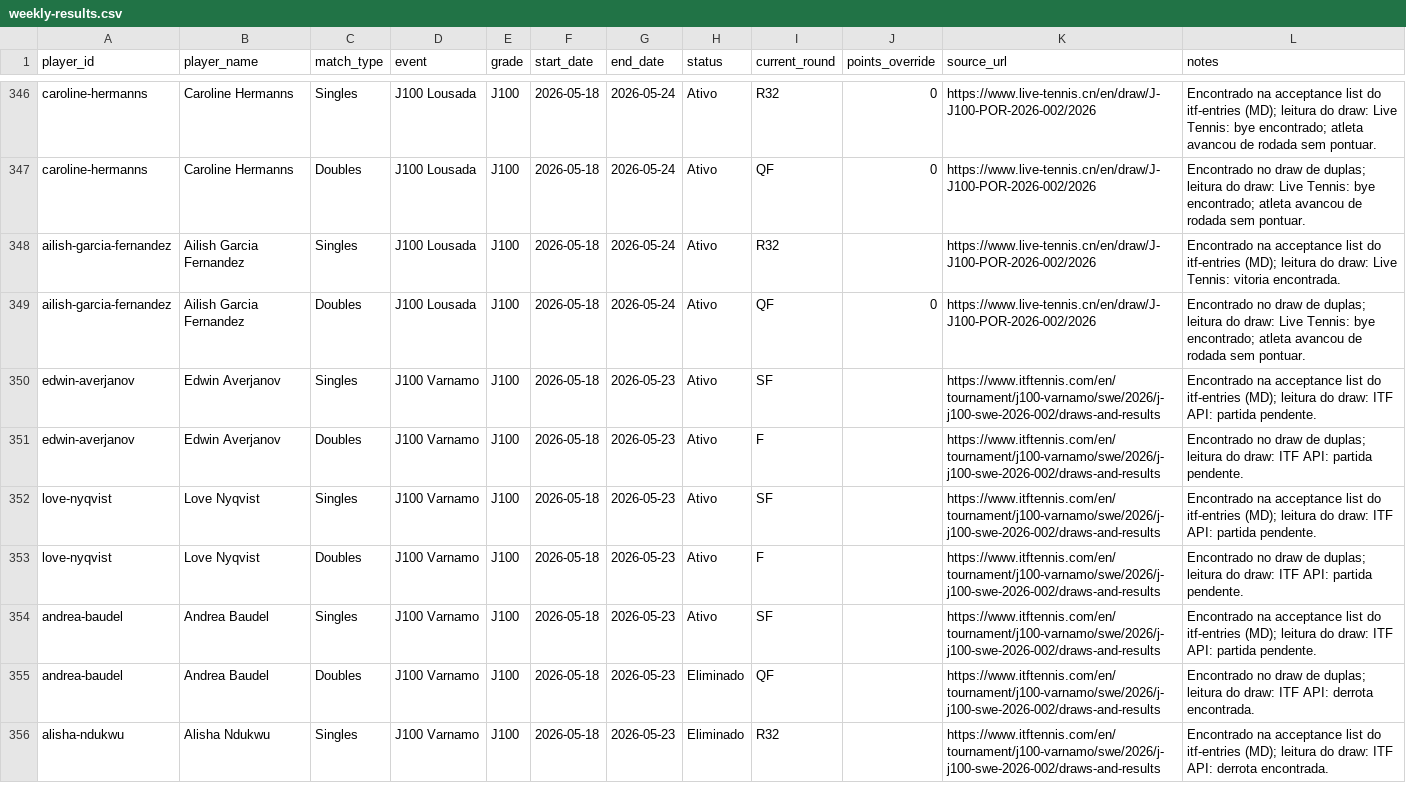
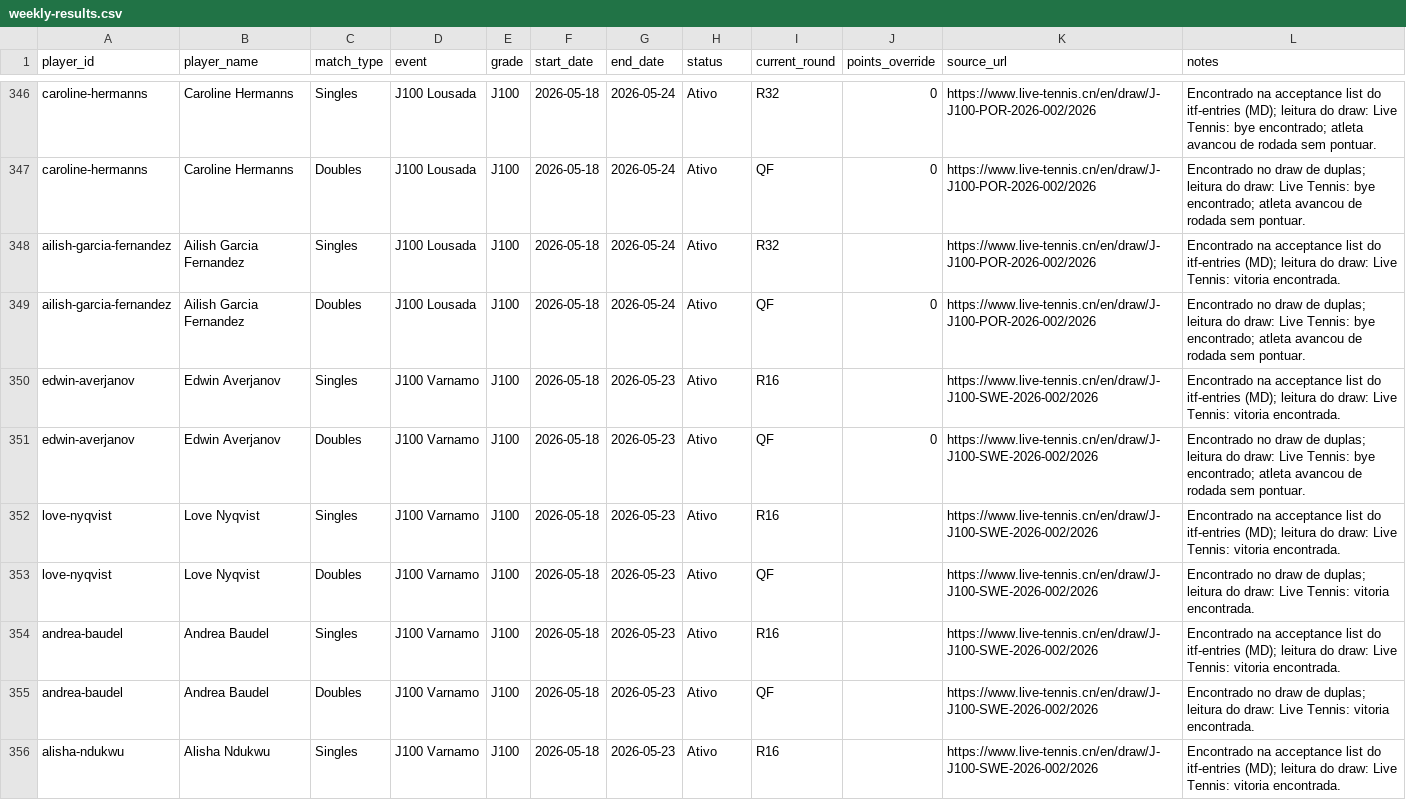
Before and after one commit to genaromoraes/versaoantiga_itf-juniors-live-ranking, a CSV file: data/weekly-results.csv, drawn as a sheet; only a part is shown, gaps mark what is left out; the diff covers the shown part only.

```diff
--- a/data/weekly-results.csv
+++ b/data/weekly-results.csv
@@ -349,8 +349,8 @@
 "ailish-garcia-fernandez","Ailish Garcia Fernandez","Doubles","J100 Lousada","J100","2026-05-18","2026-05-24","Ativo","QF","0","https://www.live-tennis.cn/en/draw/J-J100-POR-2026-002/2026","Encontrado no draw de duplas; leitura do draw: Live Tennis: bye encontrado; atleta avancou de rodada sem pontuar."
-"edwin-averjanov","Edwin Averjanov","Singles","J100 Varnamo","J100","2026-05-18","2026-05-23","Ativo","SF","","https://www.itftennis.com/en/tournament/j100-varnamo/swe/2026/j-j100-swe-2026-002/draws-and-results","Encontrado na acceptance list do itf-entries (MD); leitura do draw: ITF API: partida pendente."
-"edwin-averjanov","Edwin Averjanov","Doubles","J100 Varnamo","J100","2026-05-18","2026-05-23","Ativo","F","","https://www.itftennis.com/en/tournament/j100-varnamo/swe/2026/j-j100-swe-2026-002/draws-and-results","Encontrado no draw de duplas; leitura do draw: ITF API: partida pendente."
-"love-nyqvist","Love Nyqvist","Singles","J100 Varnamo","J100","2026-05-18","2026-05-23","Ativo","SF","","https://www.itftennis.com/en/tournament/j100-varnamo/swe/2026/j-j100-swe-2026-002/draws-and-results","Encontrado na acceptance list do itf-entries (MD); leitura do draw: ITF API: partida pendente."
-"love-nyqvist","Love Nyqvist","Doubles","J100 Varnamo","J100","2026-05-18","2026-05-23","Ativo","F","","https://www.itftennis.com/en/tournament/j100-varnamo/swe/2026/j-j100-swe-2026-002/draws-and-results","Encontrado no draw de duplas; leitura do draw: ITF API: partida pendente."
-"andrea-baudel","Andrea Baudel","Singles","J100 Varnamo","J100","2026-05-18","2026-05-23","Ativo","SF","","https://www.itftennis.com/en/tournament/j100-varnamo/swe/2026/j-j100-swe-2026-002/draws-and-results","Encontrado na acceptance list do itf-entries (MD); leitura do draw: ITF API: partida pendente."
-"andrea-baudel","Andrea Baudel","Doubles","J100 Varnamo","J100","2026-05-18","2026-05-23","Eliminado","QF","","https://www.itftennis.com/en/tournament/j100-varnamo/swe/2026/j-j100-swe-2026-002/draws-and-results","Encontrado no draw de duplas; leitura do draw: ITF API: derrota encontrada."
-"alisha-ndukwu","Alisha Ndukwu","Singles","J100 Varnamo","J100","2026-05-18","2026-05-23","Eliminado","R32","","https://www.itftennis.com/en/tournament/j100-varnamo/swe/2026/j-j100-swe-2026-002/draws-and-results","Encontrado na acceptance list do itf-entries (MD); leitura do draw: ITF API: derrota encontrada."
+"edwin-averjanov","Edwin Averjanov","Singles","J100 Varnamo","J100","2026-05-18","2026-05-23","Ativo","R16","","https://www.live-tennis.cn/en/draw/J-J100-SWE-2026-002/2026","Encontrado na acceptance list do itf-entries (MD); leitura do draw: Live Tennis: vitoria encontrada."
+"edwin-averjanov","Edwin Averjanov","Doubles","J100 Varnamo","J100","2026-05-18","2026-05-23","Ativo","QF","0","https://www.live-tennis.cn/en/draw/J-J100-SWE-2026-002/2026","Encontrado no draw de duplas; leitura do draw: Live Tennis: bye encontrado; atleta avancou de rodada sem pontuar."
+"love-nyqvist","Love Nyqvist","Singles","J100 Varnamo","J100","2026-05-18","2026-05-23","Ativo","R16","","https://www.live-tennis.cn/en/draw/J-J100-SWE-2026-002/2026","Encontrado na acceptance list do itf-entries (MD); leitura do draw: Live Tennis: vitoria encontrada."
+"love-nyqvist","Love Nyqvist","Doubles","J100 Varnamo","J100","2026-05-18","2026-05-23","Ativo","QF","","https://www.live-tennis.cn/en/draw/J-J100-SWE-2026-002/2026","Encontrado no draw de duplas; leitura do draw: Live Tennis: vitoria encontrada."
+"andrea-baudel","Andrea Baudel","Singles","J100 Varnamo","J100","2026-05-18","2026-05-23","Ativo","R16","","https://www.live-tennis.cn/en/draw/J-J100-SWE-2026-002/2026","Encontrado na acceptance list do itf-entries (MD); leitura do draw: Live Tennis: vitoria encontrada."
+"andrea-baudel","Andrea Baudel","Doubles","J100 Varnamo","J100","2026-05-18","2026-05-23","Ativo","QF","","https://www.live-tennis.cn/en/draw/J-J100-SWE-2026-002/2026","Encontrado no draw de duplas; leitura do draw: Live Tennis: vitoria encontrada."
+"alisha-ndukwu","Alisha Ndukwu","Singles","J100 Varnamo","J100","2026-05-18","2026-05-23","Ativo","R16","","https://www.live-tennis.cn/en/draw/J-J100-SWE-2026-002/2026","Encontrado na acceptance list do itf-entries (MD); leitura do draw: Live Tennis: vitoria encontrada."
```
Also changed, not shown: 4 added rows and 128 edited cells elsewhere in this file, 2 other files.
